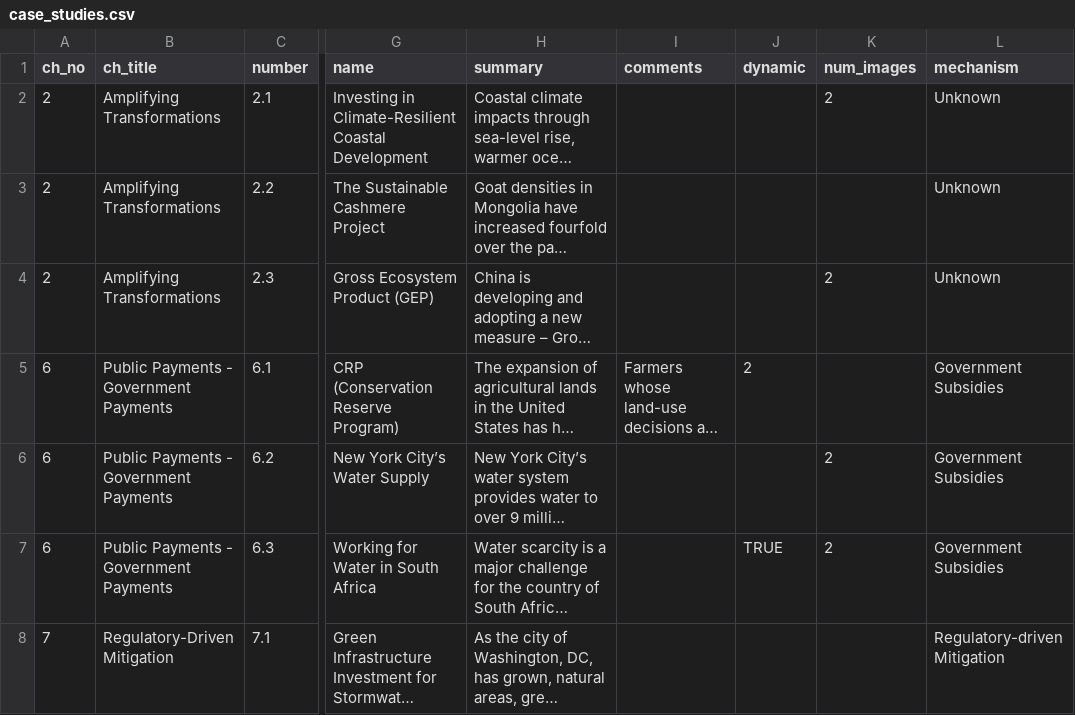
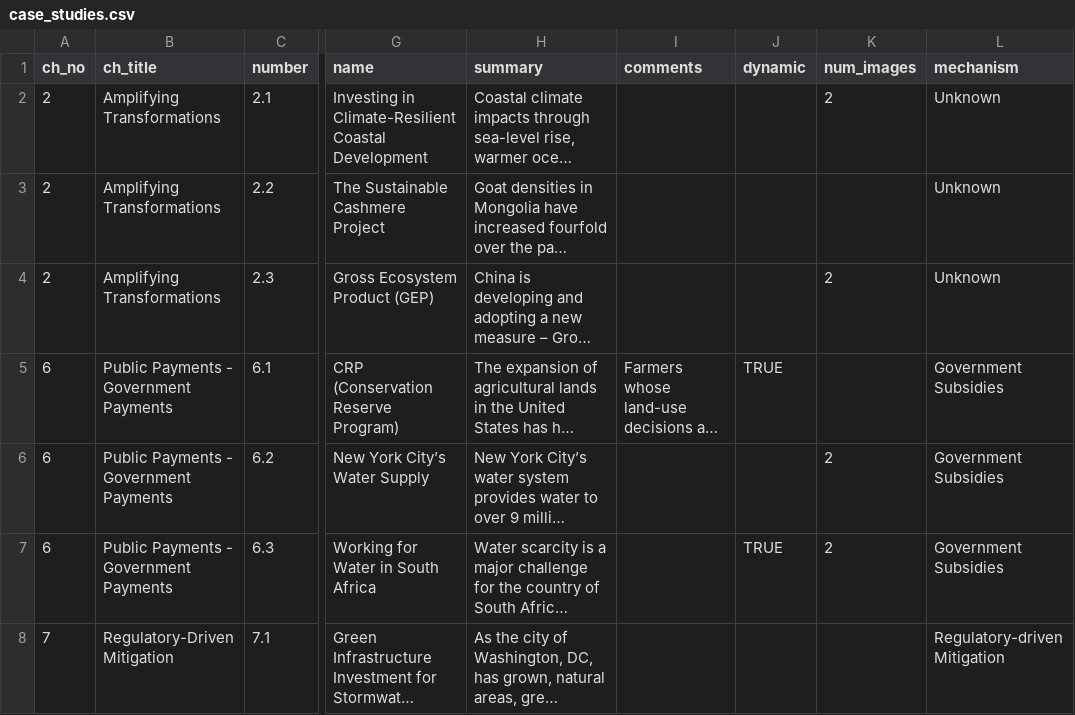
Before and after one commit to charlottegiseleweil/GreenGrowth, a CSV file: src/data/case_studies.csv, drawn as a sheet; only a part is shown, gaps mark what is left out; long unchanged cells end in …; the diff names each change by its address in the sheet, - before the commit and + after, or states it on an @@ line.

Commit message:
highlight cases with dynamic figure, remove zoom animation when switching cases

```diff
--- a/src/data/case_studies.csv
+++ b/src/data/case_studies.csv
-J5 (dynamic): 2
+J5 (dynamic): TRUE
```
Also changed, not shown: 7 other files.
